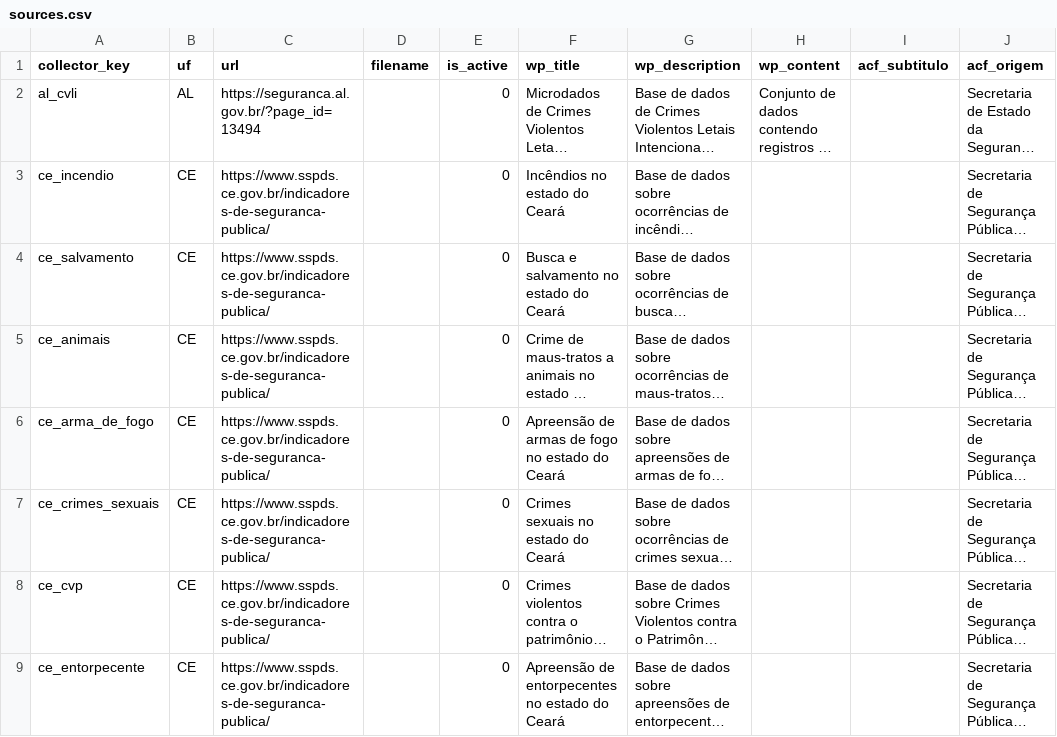
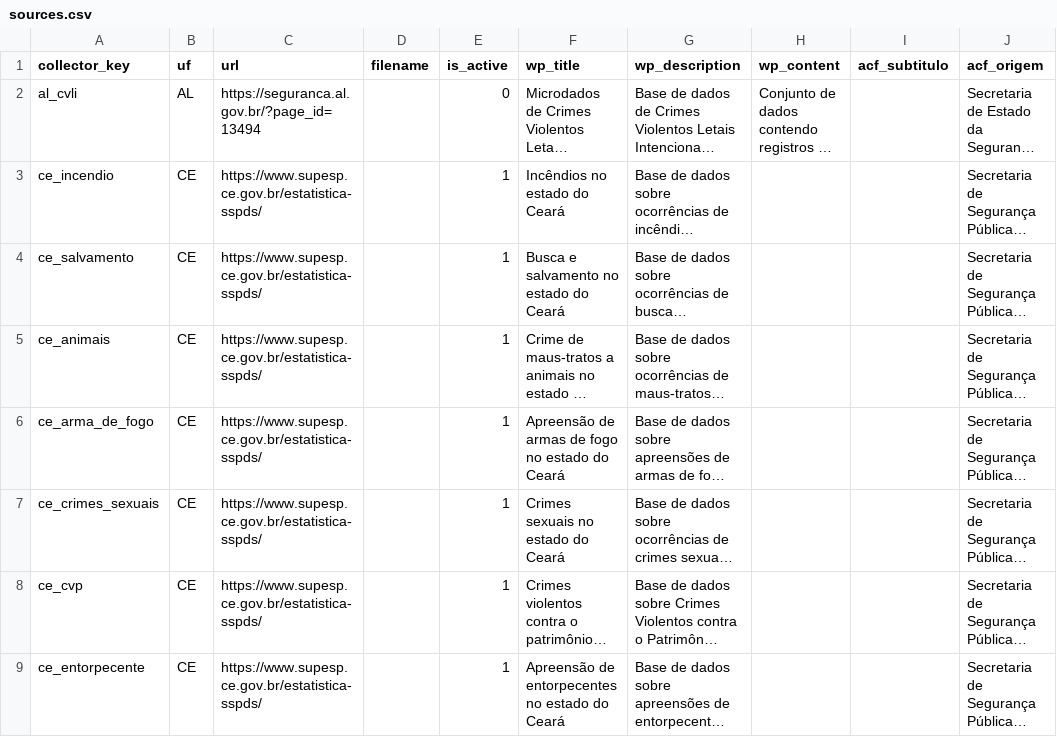
Before and after one commit to observadados/observadados-etl, a CSV file: static-sources/sources.csv, drawn as a sheet; only a part is shown; long unchanged cells end in …; the diff covers the shown part only; the diff names each change by its address in the sheet, - before the commit and + after, or states it on an @@ line.

```diff
--- a/static-sources/sources.csv
+++ b/static-sources/sources.csv
-C3:C9 (url): https://www.sspds.ce.gov.br/indicadores-de-seguranca-publica/
+C3:C9 (url): https://www.supesp.ce.gov.br/estatistica-sspds/
-E3:E9 (is_active): 0
+E3:E9 (is_active): 1
```
Also changed, not shown: 13 edited cells elsewhere in this file, 3 other files.
